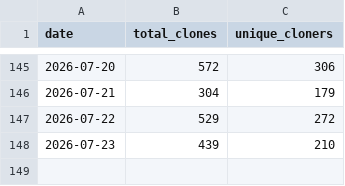
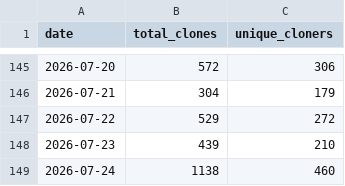
Before and after one commit to gdong1/slimbootloader, a CSV file: traffic-data/clone_history.csv, drawn as a sheet; only a part is shown, gaps mark what is left out; the diff names each change by its address in the sheet, - before the commit and + after, or states it on an @@ line.

```diff
--- a/traffic-data/clone_history.csv
+++ b/traffic-data/clone_history.csv
+row 149: 2026-07-24 | 1138 | 460
```
Also changed, not shown: traffic-data/visitor_history.csv, 5 other files.
